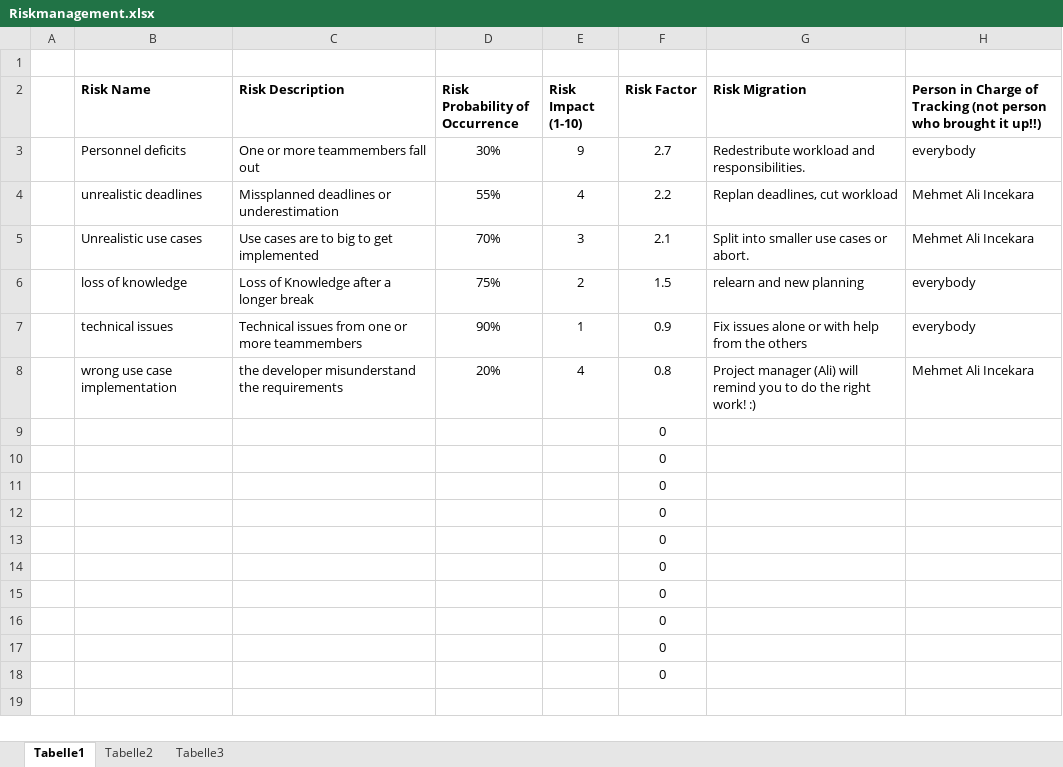
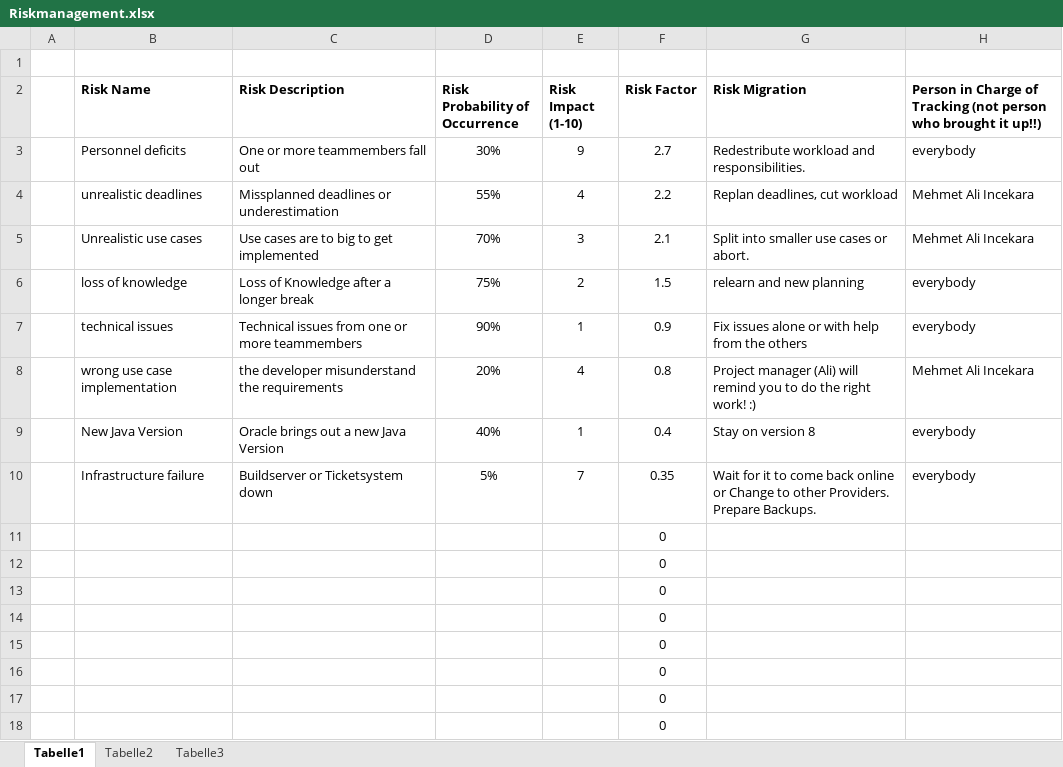
Before and after one commit to nappydevelopment/Nappy-the-ingenious-docs, an Excel workbook: Riskmanagement.xlsx, sheet Tabelle1, drawn as a sheet; values as stored, in another font and other column widths than the file's, no borders; charts and pictures not drawn; removed rows and columns are numbered as before the commit, all else as after; the diff names each change by its address in the sheet, - before the commit and + after, or states it on an @@ line.

Commit message:
updated riskmanagement: added 2 new risks: new java version and Infastructure failure

```diff
--- a/Riskmanagement.xlsx (sheet Tabelle1)
+++ b/Riskmanagement.xlsx (sheet Tabelle1)
-row 9:  |  |  |  |  | 0
-row 10:  |  |  |  |  | 0
+row 9:  | New Java Version | Oracle brings out a new Java Version | 40% | 1 | 0.4 | Stay on version 8 | everybody
+row 10:  | Infrastructure failure | Buildserver or Ticketsystem down | 5% | 7 | 0.35 | Wait for it to come back online or Change to other Providers. Prepare Backups. | everybody
```
Also changed, not shown: charts or pictures.
